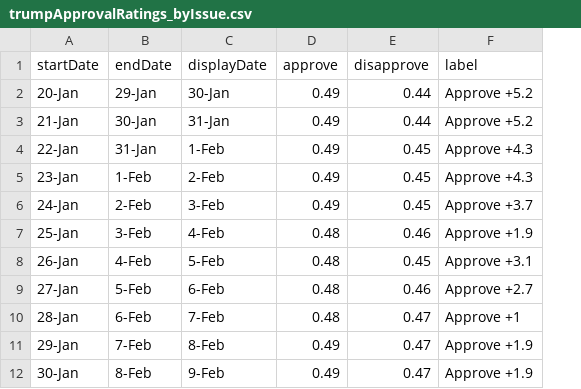
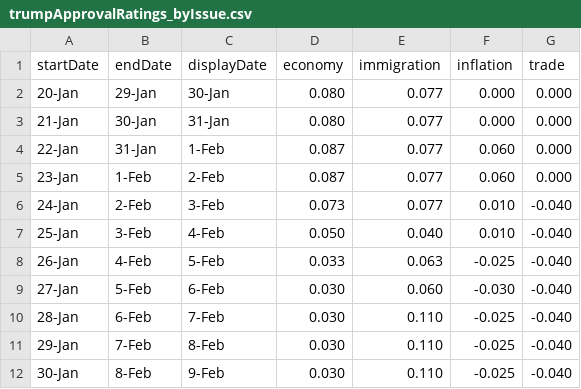
Before and after one commit to makuhs/Chart-Recreation-Project, a CSV file: approvalRatings/trumpApprovalRatings_byIssue.csv, drawn as a sheet; only a part is shown; removed rows and columns are numbered as before the commit, all else as after; the diff names each change by its address in the sheet, - before the commit and + after, or states it on an @@ line.

```diff
--- a/approvalRatings/trumpApprovalRatings_byIssue.csv
+++ b/approvalRatings/trumpApprovalRatings_byIssue.csv
-column D (approve), rows 2-12: 0.49 | 0.49 | 0.49 | 0.49 | 0.49 | 0.48 | 0.48 | 0.48 | 0.48 | 0.49 | 0.49
-column E (disapprove), rows 2-12: 0.44 | 0.44 | 0.45 | 0.45 | 0.45 | 0.46 | 0.45 | 0.46 | 0.47 | 0.47 | 0.47
-column F (label), rows 2-12: Approve +5.2 | Approve +5.2 | Approve +4.3 | Approve +4.3 | Approve +3.7 | Approve +1.9 | Approve +3.1 | Approve +2.7 | Approve +1 | Approve +1.9 | Approve +1.9
+column D (economy), rows 2-12: 0.080 | 0.080 | 0.087 | 0.087 | 0.073 | 0.050 | 0.033 | 0.030 | 0.030 | 0.030 | 0.030
+column E (immigration), rows 2-12: 0.077 | 0.077 | 0.077 | 0.077 | 0.077 | 0.040 | 0.063 | 0.060 | 0.110 | 0.110 | 0.110
+column F (inflation), rows 2-12: 0.000 | 0.000 | 0.060 | 0.060 | 0.010 | 0.010 | -0.025 | -0.030 | -0.025 | -0.025 | -0.025
+column G (trade), rows 2-12: 0.000 | 0.000 | 0.000 | 0.000 | -0.040 | -0.040 | -0.040 | -0.040 | -0.040 | -0.040 | -0.040
```
Also changed, not shown: 6 other files.
